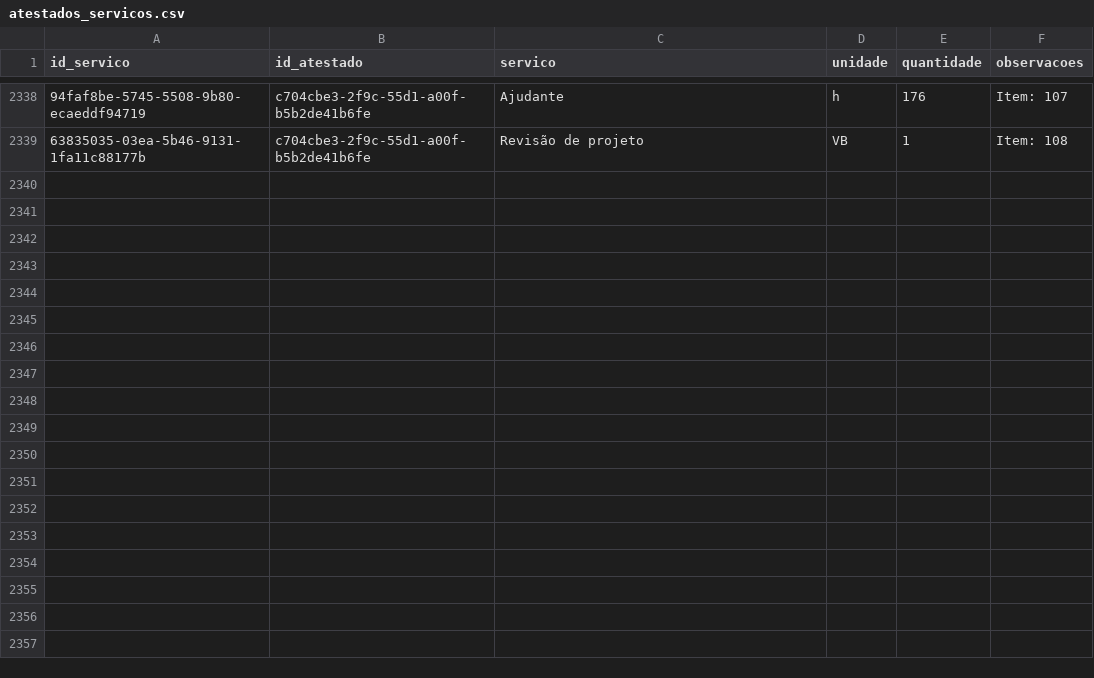
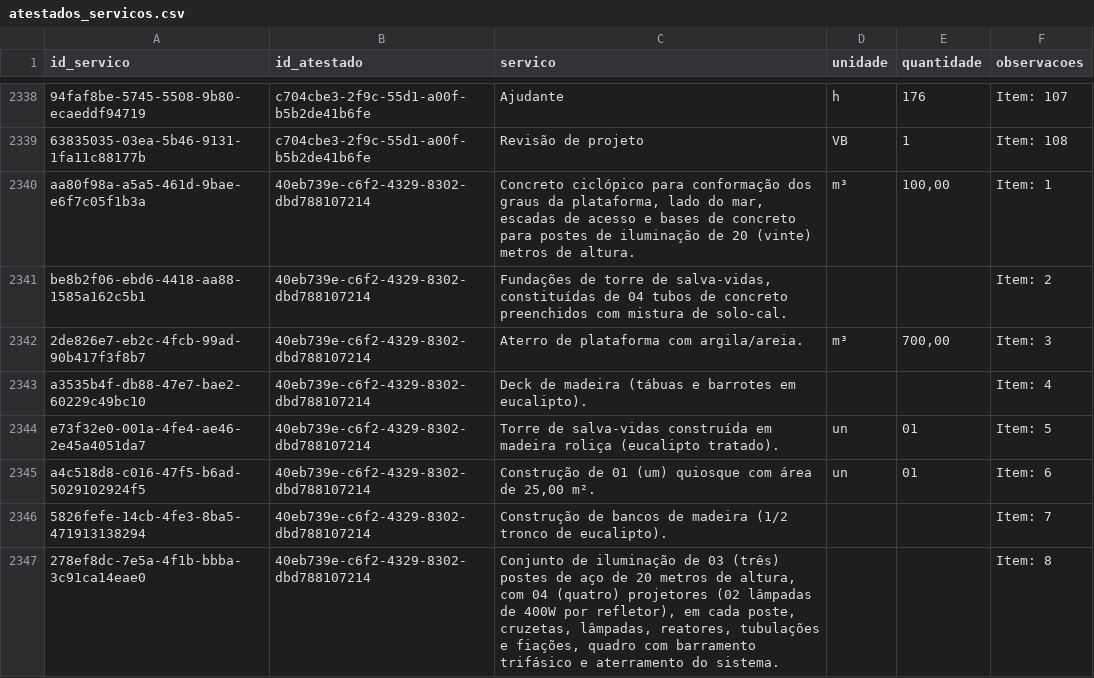
Before and after one commit to fabioser-ai/dragagem-app, a CSV file: data/atestados_servicos.csv, drawn as a sheet; only a part is shown, gaps mark what is left out; the diff names each change by its address in the sheet, - before the commit and + after, or states it on an @@ line.

Commit message:
data: importar atestado da Plataforma do Surf

```diff
--- a/data/atestados_servicos.csv
+++ b/data/atestados_servicos.csv
+row 2340: aa80f98a-a5a5-461d-9bae-e6f7c05f1b3a | 40eb739e-c6f2-4329-8302-dbd788107214 | Concreto ciclópico para conformação dos graus da plataforma, lado do mar, escadas de acesso e bases de concreto para postes de iluminação de 20 (vinte) metros de altura. | m³ | 100,00 | Item: 1
+row 2341: be8b2f06-ebd6-4418-aa88-1585a162c5b1 | 40eb739e-c6f2-4329-8302-dbd788107214 | Fundações de torre de salva-vidas, constituídas de 04 tubos de concreto preenchidos com mistura de solo-cal. |  |  | Item: 2
+row 2342: 2de826e7-eb2c-4fcb-99ad-90b417f3f8b7 | 40eb739e-c6f2-4329-8302-dbd788107214 | Aterro de plataforma com argila/areia. | m³ | 700,00 | Item: 3
+row 2343: a3535b4f-db88-47e7-bae2-60229c49bc10 | 40eb739e-c6f2-4329-8302-dbd788107214 | Deck de madeira (tábuas e barrotes em eucalipto). |  |  | Item: 4
+row 2344: e73f32e0-001a-4fe4-ae46-2e45a4051da7 | 40eb739e-c6f2-4329-8302-dbd788107214 | Torre de salva-vidas construída em madeira roliça (eucalipto tratado). | un | 01 | Item: 5
+row 2345: a4c518d8-c016-47f5-b6ad-5029102924f5 | 40eb739e-c6f2-4329-8302-dbd788107214 | Construção de 01 (um) quiosque com área de 25,00 m². | un | 01 | Item: 6
+row 2346: 5826fefe-14cb-4fe3-8ba5-471913138294 | 40eb739e-c6f2-4329-8302-dbd788107214 | Construção de bancos de madeira (1/2 tronco de eucalipto). |  |  | Item: 7
+row 2347: 278ef8dc-7e5a-4f1b-bbba-3c91ca14eae0 | 40eb739e-c6f2-4329-8302-dbd788107214 | Conjunto de iluminação de 03 (três) postes de aço de 20 metros de altura, com 04 (quatro) projetores (02 lâmpadas de 400W por refletor), em cada poste, cruzetas, lâmpadas, reatores, tubulações e fiações, quadro com barramento trifásico e aterramento do sistema. |  |  | Item: 8
```
Also changed, not shown: data/atestados.csv.
